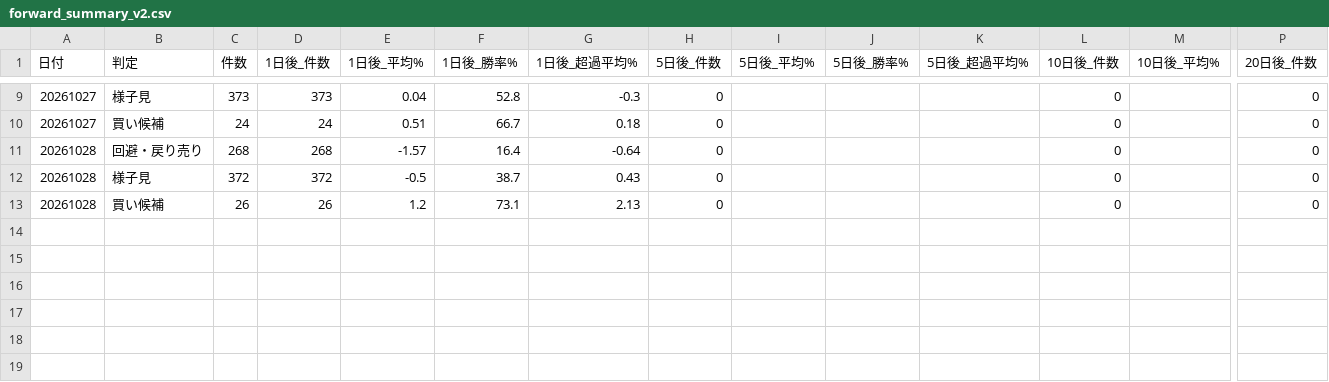
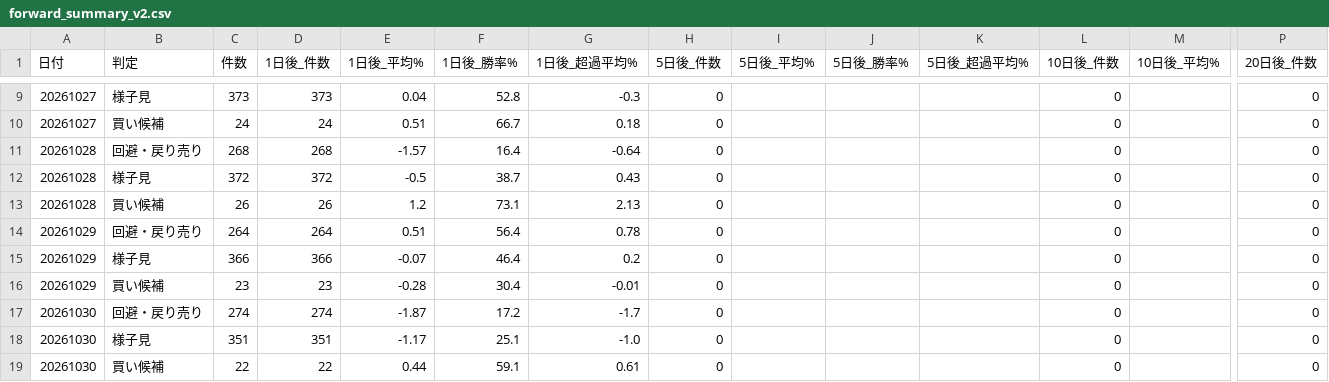
Before and after one commit to max07min-beep/stock-screener, a CSV file: history/forward_summary_v2.csv, drawn as a sheet; only a part is shown, gaps mark what is left out; rows hold the shown columns only; the diff covers the shown part only; the diff names each change by its address in the sheet, - before the commit and + after, or states it on an @@ line.

```diff
--- a/history/forward_summary_v2.csv
+++ b/history/forward_summary_v2.csv
+row 14: 20261029 | 回避・戻り売り | 264 | 264 | 0.51 | 56.4 | 0.78 | 0 |  |  |  | 0 |  | 0
+row 15: 20261029 | 様子見 | 366 | 366 | -0.07 | 46.4 | 0.2 | 0 |  |  |  | 0 |  | 0
+row 16: 20261029 | 買い候補 | 23 | 23 | -0.28 | 30.4 | -0.01 | 0 |  |  |  | 0 |  | 0
+row 17: 20261030 | 回避・戻り売り | 274 | 274 | -1.87 | 17.2 | -1.7 | 0 |  |  |  | 0 |  | 0
+row 18: 20261030 | 様子見 | 351 | 351 | -1.17 | 25.1 | -1.0 | 0 |  |  |  | 0 |  | 0
+row 19: 20261030 | 買い候補 | 22 | 22 | 0.44 | 59.1 | 0.61 | 0 |  |  |  | 0 |  | 0
```
Also changed, not shown: 39 edited cells elsewhere in this file, history/forward_flags.csv, history/forward_summary.csv, 11 other files.
